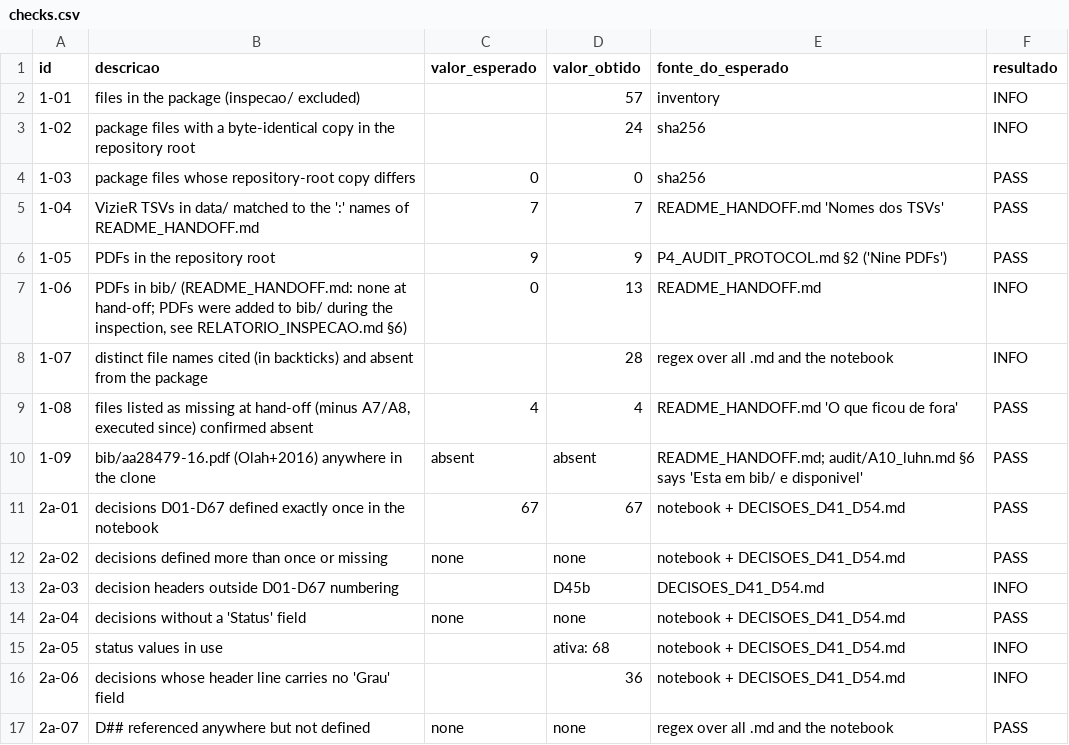
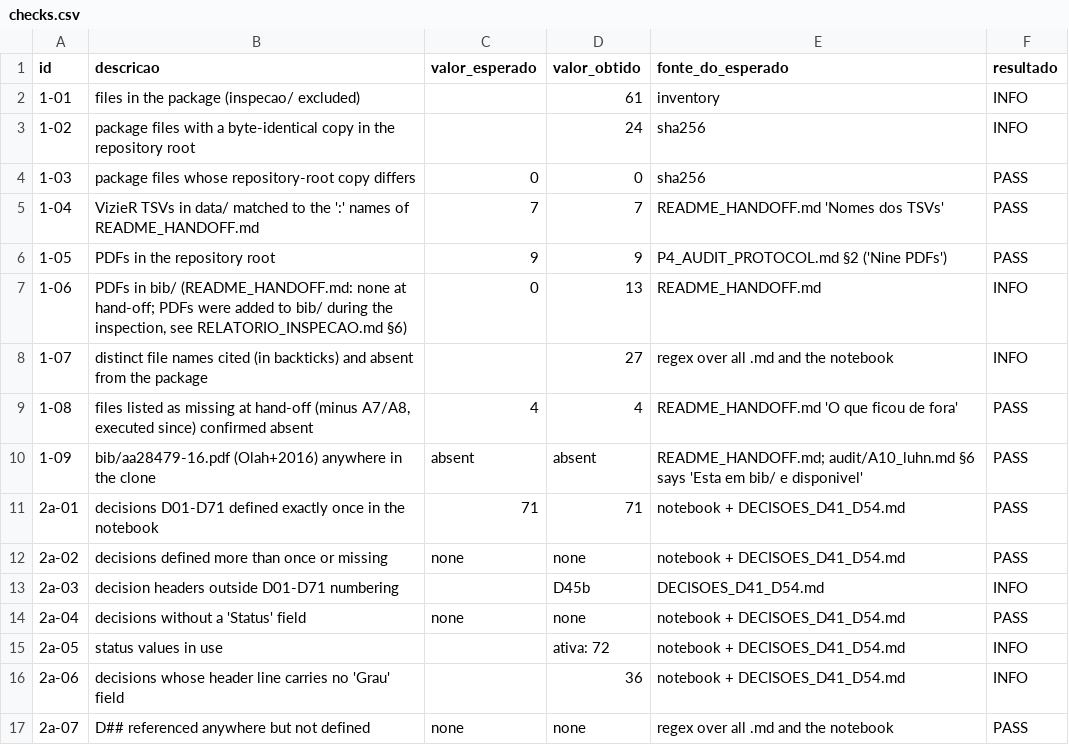
Before and after one commit to gpefitura-web/P4, a CSV file: P4/inspecao/checks.csv, drawn as a sheet; only a part is shown.

```diff
--- a/P4/inspecao/checks.csv
+++ b/P4/inspecao/checks.csv
@@ -1,3 +1,3 @@
 id,descricao,valor_esperado,valor_obtido,fonte_do_esperado,resultado
-1-01,files in the package (inspecao/ excluded),,57,inventory,INFO
+1-01,files in the package (inspecao/ excluded),,61,inventory,INFO
 1-02,package files with a byte-identical copy in the repository root,,24,sha256,INFO
@@ -7,10 +7,10 @@ id,descricao,valor_esperado,valor_obtido,fonte_do_esperado,resultado
 1-06,"PDFs in bib/ (README_HANDOFF.md: none at hand-off; PDFs were added to bib/ during the inspection, see RELATORIO_INSPECAO.md §6)",0,13,README_HANDOFF.md,INFO
-1-07,distinct file names cited (in backticks) and absent from the package,,28,regex over all .md and the notebook,INFO
+1-07,distinct file names cited (in backticks) and absent from the package,,27,regex over all .md and the notebook,INFO
 1-08,"files listed as missing at hand-off (minus A7/A8, executed since) confirmed absent",4,4,README_HANDOFF.md 'O que ficou de fora',PASS
 1-09,bib/aa28479-16.pdf (Olah+2016) anywhere in the clone,absent,absent,README_HANDOFF.md; audit/A10_luhn.md §6 says 'Esta em bib/ e disponivel',PASS
-2a-01,decisions D01-D67 defined exactly once in the notebook,67,67,notebook + DECISOES_D41_D54.md,PASS
+2a-01,decisions D01-D71 defined exactly once in the notebook,71,71,notebook + DECISOES_D41_D54.md,PASS
 2a-02,decisions defined more than once or missing,none,none,notebook + DECISOES_D41_D54.md,PASS
-2a-03,decision headers outside D01-D67 numbering,,D45b,DECISOES_D41_D54.md,INFO
+2a-03,decision headers outside D01-D71 numbering,,D45b,DECISOES_D41_D54.md,INFO
 2a-04,decisions without a 'Status' field,none,none,notebook + DECISOES_D41_D54.md,PASS
-2a-05,status values in use,,ativa: 68,notebook + DECISOES_D41_D54.md,INFO
+2a-05,status values in use,,ativa: 72,notebook + DECISOES_D41_D54.md,INFO
 2a-06,decisions whose header line carries no 'Grau' field,,36,notebook + DECISOES_D41_D54.md,INFO
```
Also changed, not shown: 7 other files.
